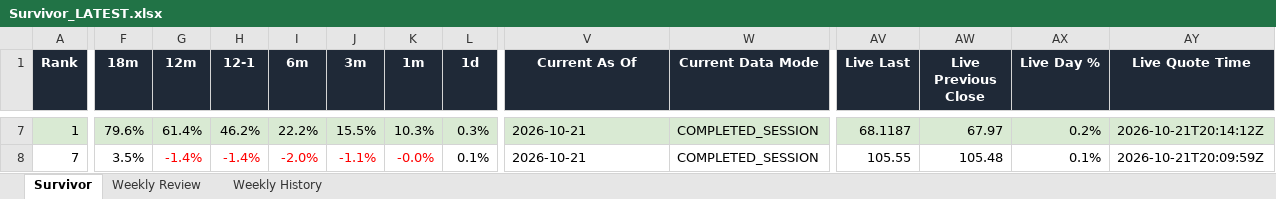
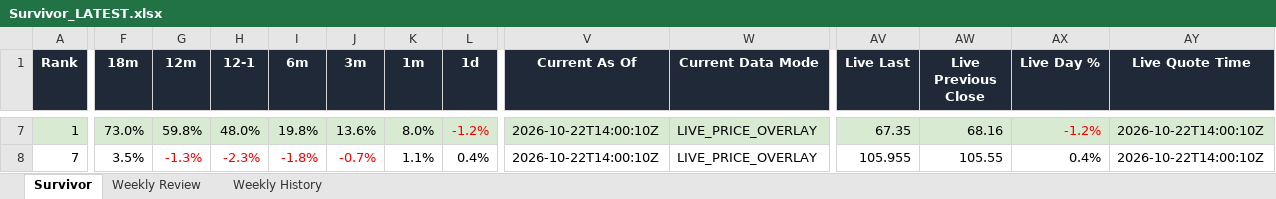
Before and after one commit to DarkMoonv1/NEFTy, an Excel workbook: Survivor_LATEST.xlsx, sheet Survivor, drawn as a sheet; only a part is shown, gaps mark what is left out; values as stored, in another font and other column widths than the file's, no borders; the diff covers the shown part only; the diff names each change by its address in the sheet, - before the commit and + after, or states it on an @@ line.

Commit message:
Update Survivor_LATEST.xlsx

```diff
--- a/Survivor_LATEST.xlsx (sheet Survivor)
+++ b/Survivor_LATEST.xlsx (sheet Survivor)
-F7 (18m): 79.6%
+F7 (18m): 73.0%
-G7 (12m): 61.4%
+G7 (12m): 59.8%
-H7 (12-1): 46.2%
+H7 (12-1): 48.0%
-I7 (6m): 22.2%
+I7 (6m): 19.8%
-J7 (3m): 15.5%
+J7 (3m): 13.6%
-K7 (1m): 10.3%
+K7 (1m): 8.0%
-L7 (1d): 0.3%
+L7 (1d): -1.2%
-L7 text colour: black
+L7 text colour: #FF0000
-V7:V8 (Current As Of): 2026-10-21
+V7:V8 (Current As Of): 2026-10-22T14:00:10Z
-W7:W8 (Current Data Mode): COMPLETED_SESSION
+W7:W8 (Current Data Mode): LIVE_PRICE_OVERLAY
-AV7 (Live Last): 68.1187
+AV7 (Live Last): 67.35
-AW7 (Live Previous Close): 67.97
+AW7 (Live Previous Close): 68.16
-AX7 (Live Day %): 0.2%
+AX7 (Live Day %): -1.2%
-AX7 text colour: black
+AX7 text colour: #FF0000
-AY7 (Live Quote Time): 2026-10-21T20:14:12Z
+AY7 (Live Quote Time): 2026-10-22T14:00:10Z
-G8 (12m): -1.4%
+G8 (12m): -1.3%
-H8 (12-1): -1.4%
+H8 (12-1): -2.3%
-I8 (6m): -2.0%
+I8 (6m): -1.8%
-J8 (3m): -1.1%
+J8 (3m): -0.7%
-K8 (1m): -0.0%
+K8 (1m): 1.1%
-K8 text colour: #FF0000
+K8 text colour: black
-L8 (1d): 0.1%
+L8 (1d): 0.4%
-AV8 (Live Last): 105.55
+AV8 (Live Last): 105.955
-AW8 (Live Previous Close): 105.48
+AW8 (Live Previous Close): 105.55
-AX8 (Live Day %): 0.1%
+AX8 (Live Day %): 0.4%
-AY8 (Live Quote Time): 2026-10-21T20:09:59Z
+AY8 (Live Quote Time): 2026-10-22T14:00:10Z
```
Also changed, not shown: 1 added row, 1 removed row, 79 edited cells and cell formats elsewhere in this sheet, sheet Weekly Review.
